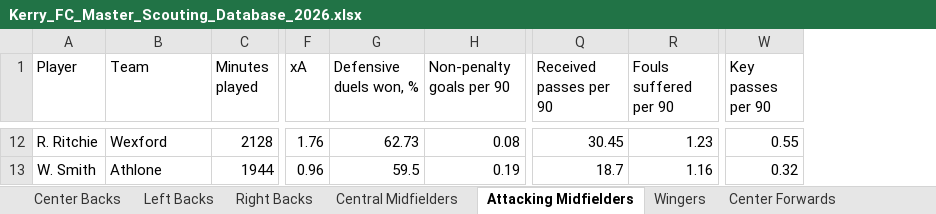
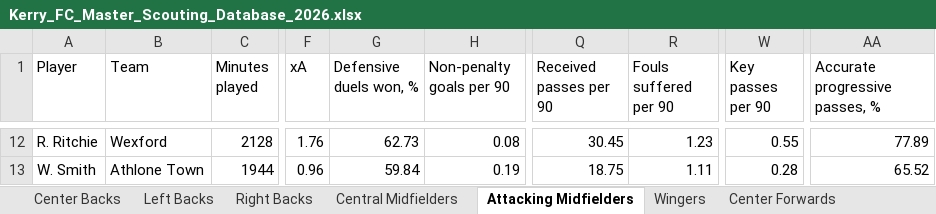
Before and after one commit to coachcollopy-eng/kerry-fc-scouting, an Excel workbook: Kerry_FC_Master_Scouting_Database_2026.xlsx, sheet Attacking Midfielders, drawn as a sheet; only a part is shown, gaps mark what is left out; values as stored, in another font and other column widths than the file's, no borders; the diff covers the shown part only; the diff names each change by its address in the sheet, - before the commit and + after, or states it on an @@ line.

```diff
--- a/Kerry_FC_Master_Scouting_Database_2026.xlsx (sheet Attacking Midfielders)
+++ b/Kerry_FC_Master_Scouting_Database_2026.xlsx (sheet Attacking Midfielders)
+column AA (Accurate progressive passes, %), rows 12-13: 77.89 | 65.52
-B13 (Team): Athlone
+B13 (Team): Athlone Town
-G13 (Defensive duels won, %): 59.5
+G13 (Defensive duels won, %): 59.84
-Q13 (Received passes per 90): 18.7
+Q13 (Received passes per 90): 18.75
-R13 (Fouls suffered per 90): 1.16
+R13 (Fouls suffered per 90): 1.11
-W13 (Key passes per 90): 0.32
+W13 (Key passes per 90): 0.28
```
Also changed, not shown: 90 edited cells elsewhere in this sheet.
